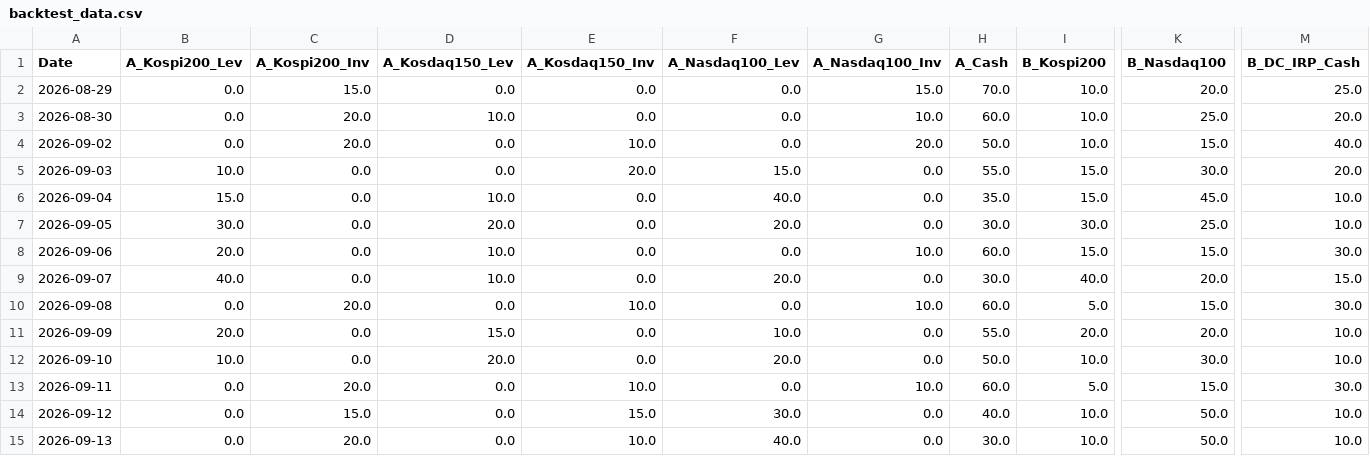
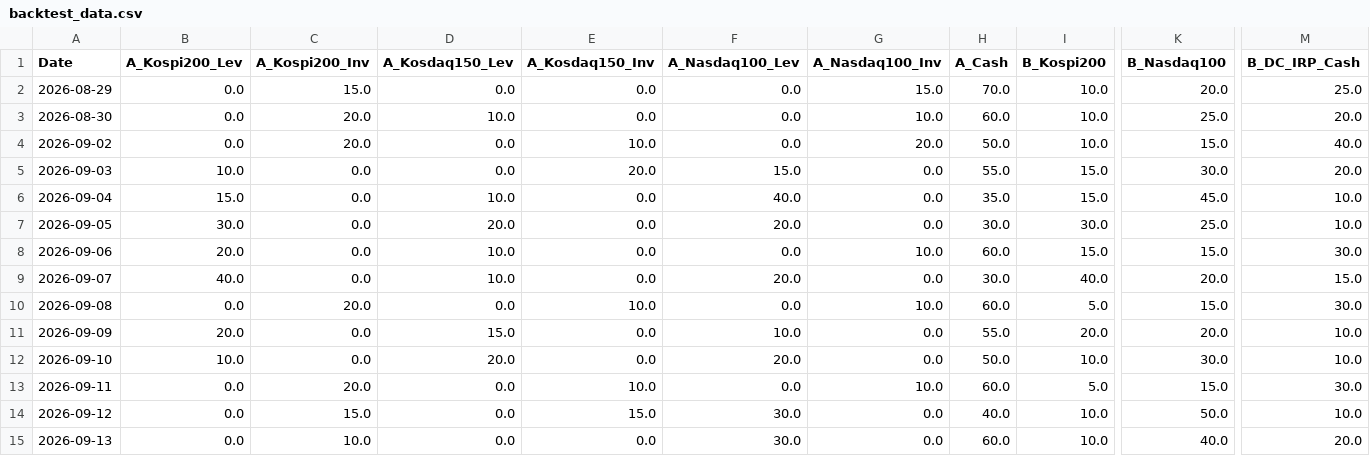
Before and after one commit to lkj9980/quant-dashboard, a CSV file: data/backtest_data.csv, drawn as a sheet; only a part is shown, gaps mark what is left out; the diff names each change by its address in the sheet, - before the commit and + after, or states it on an @@ line.

```diff
--- a/data/backtest_data.csv
+++ b/data/backtest_data.csv
-C15 (A_Kospi200_Inv): 20.0
+C15 (A_Kospi200_Inv): 10.0
-E15 (A_Kosdaq150_Inv): 10.0
+E15 (A_Kosdaq150_Inv): 0.0
-F15 (A_Nasdaq100_Lev): 40.0
+F15 (A_Nasdaq100_Lev): 30.0
-H15 (A_Cash): 30.0
+H15 (A_Cash): 60.0
-K15 (B_Nasdaq100): 50.0
+K15 (B_Nasdaq100): 40.0
-M15 (B_DC_IRP_Cash): 10.0
+M15 (B_DC_IRP_Cash): 20.0
```
Also changed, not shown: data/quant_log.csv, 3 other files.
